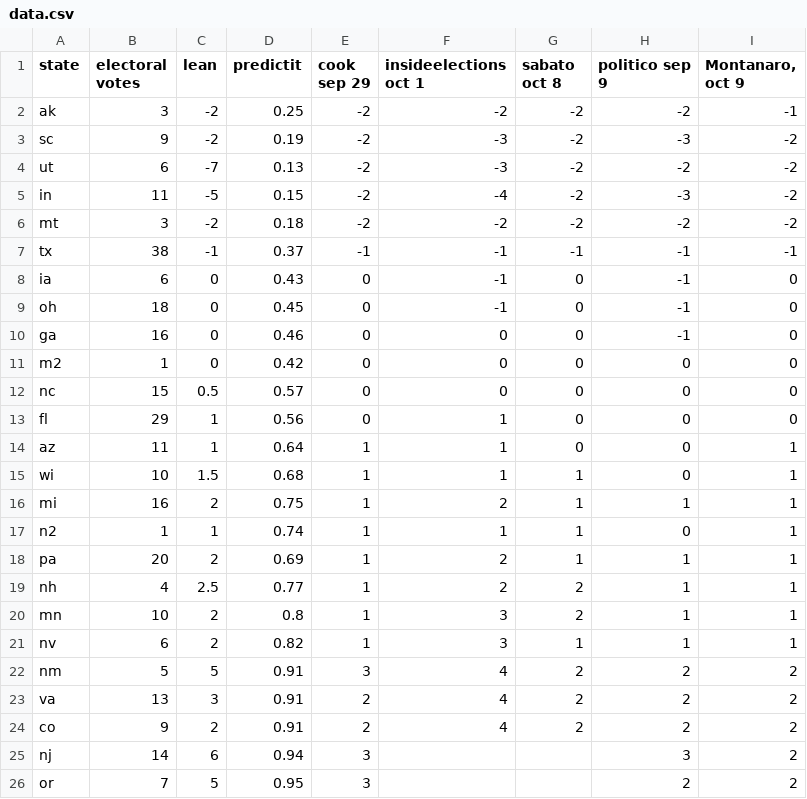
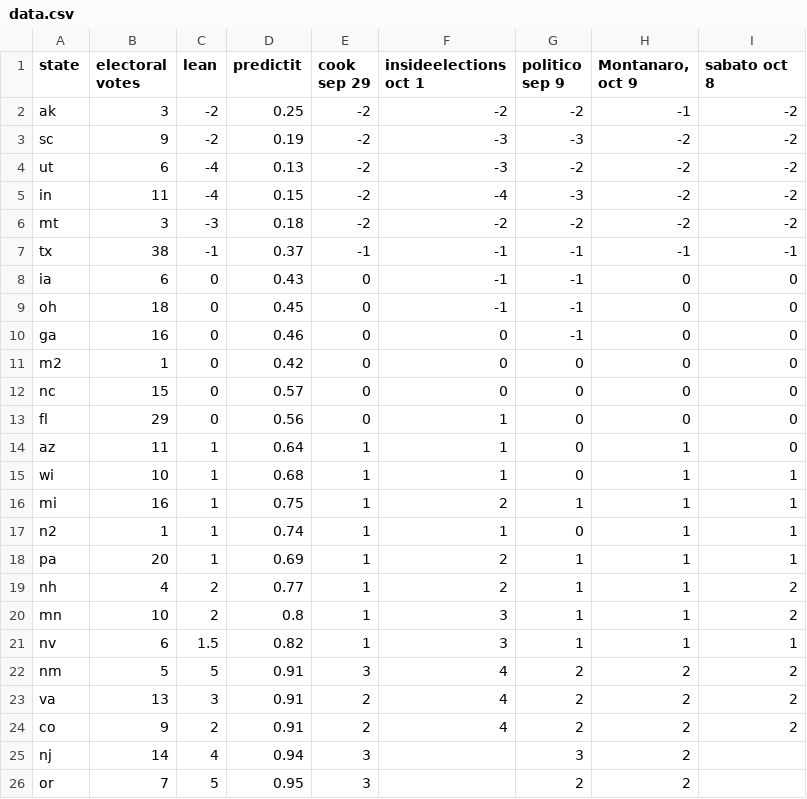
Before and after one commit to bcrowell/election, a CSV file: data.csv, drawn as a sheet; only a part is shown; the diff covers the shown part only.

Commit message:
change lean ratings to reflect expert ratings

```diff
--- a/data.csv
+++ b/data.csv
@@ -1,22 +1,22 @@
-state,electoral votes,lean,predictit,cook sep 29,insideelections oct 1,sabato oct 8,politico sep 9,"Montanaro, oct 9"
-ak,3,-2,0.25,-2,-2,-2,-2,-1
-sc,9,-2,0.19,-2,-3,-2,-3,-2
-ut,6,-7,0.13,-2,-3,-2,-2,-2
-in,11,-5,0.15,-2,-4,-2,-3,-2
-mt,3,-2,0.18,-2,-2,-2,-2,-2
+state,electoral votes,lean,predictit,cook sep 29,insideelections oct 1,politico sep 9,"Montanaro, oct 9",sabato oct 8
+ak,3,-2,0.25,-2,-2,-2,-1,-2
+sc,9,-2,0.19,-2,-3,-3,-2,-2
+ut,6,-4,0.13,-2,-3,-2,-2,-2
+in,11,-4,0.15,-2,-4,-3,-2,-2
+mt,3,-3,0.18,-2,-2,-2,-2,-2
 tx,38,-1,0.37,-1,-1,-1,-1,-1
-ia,6,0,0.43,0,-1,0,-1,0
-oh,18,0,0.45,0,-1,0,-1,0
-ga,16,0,0.46,0,0,0,-1,0
+ia,6,0,0.43,0,-1,-1,0,0
+oh,18,0,0.45,0,-1,-1,0,0
+ga,16,0,0.46,0,0,-1,0,0
 m2,1,0,0.42,0,0,0,0,0
-nc,15,0.5,0.57,0,0,0,0,0
-fl,29,1,0.56,0,1,0,0,0
-az,11,1,0.64,1,1,0,0,1
-wi,10,1.5,0.68,1,1,1,0,1
-mi,16,2,0.75,1,2,1,1,1
-n2,1,1,0.74,1,1,1,0,1
-pa,20,2,0.69,1,2,1,1,1
-nh,4,2.5,0.77,1,2,2,1,1
-mn,10,2,0.8,1,3,2,1,1
-nv,6,2,0.82,1,3,1,1,1
+nc,15,0,0.57,0,0,0,0,0
+fl,29,0,0.56,0,1,0,0,0
+az,11,1,0.64,1,1,0,1,0
+wi,10,1,0.68,1,1,0,1,1
+mi,16,1,0.75,1,2,1,1,1
+n2,1,1,0.74,1,1,0,1,1
+pa,20,1,0.69,1,2,1,1,1
+nh,4,2,0.77,1,2,1,1,2
+mn,10,2,0.8,1,3,1,1,2
+nv,6,1.5,0.82,1,3,1,1,1
 nm,5,5,0.91,3,4,2,2,2
@@ -24,3 +24,3 @@ va,13,3,0.91,2,4,2,2,2
 co,9,2,0.91,2,4,2,2,2
-nj,14,6,0.94,3,,,3,2
-or,7,5,0.95,3,,,2,2
+nj,14,4,0.94,3,,3,2,
+or,7,5,0.95,3,,2,2,
```
Also changed, not shown: 11 edited cells elsewhere in this file, 3 other files.
